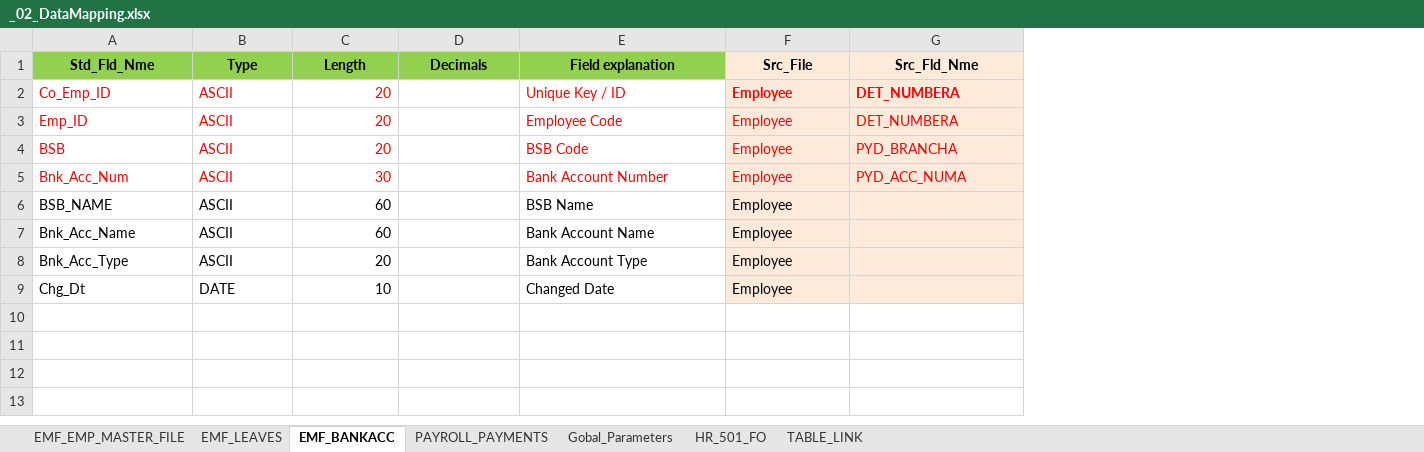
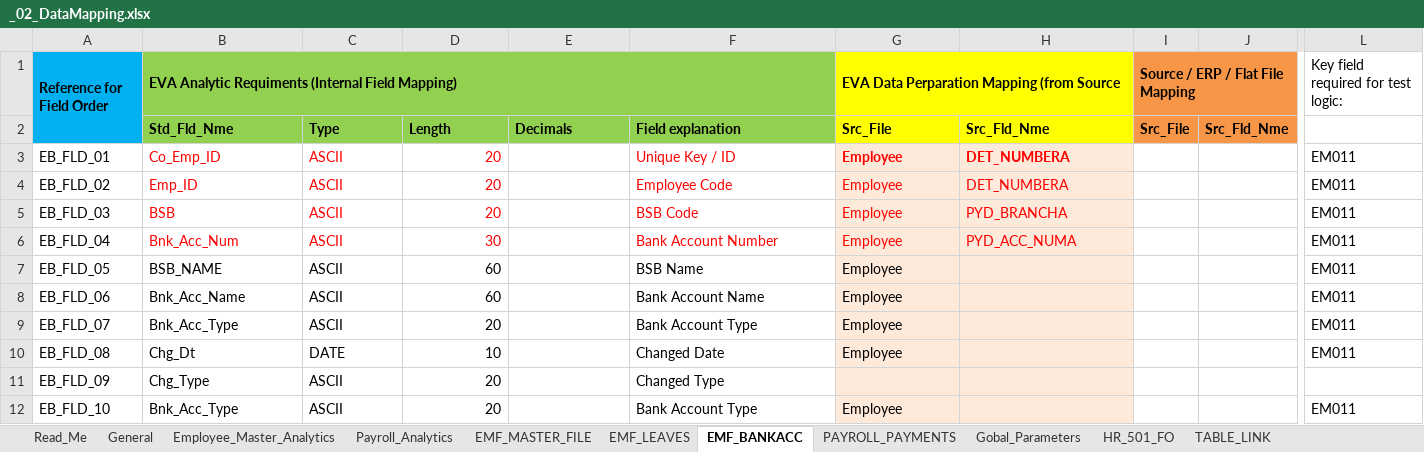
Before and after one commit to satoricode/EVA, an Excel workbook: DOCUMENTS/A_DATA_MAPPING/_02_DataMapping.xlsx, sheet EMF_BANKACC, drawn as a sheet; only a part is shown, gaps mark what is left out; values as stored, in another font and other column widths than the file's, no borders; addresses are those after the commit; rows hold the shown columns only; the diff covers the shown part only; the diff names each change by its address in the sheet, - before the commit and + after, or states it on an @@ line.

Commit message:
FOLDER STRUCTURE AND FILE MAPPINGS UPDATED

```diff
--- a/DOCUMENTS/A_DATA_MAPPING/_02_DataMapping.xlsx (sheet EMF_BANKACC)
+++ b/DOCUMENTS/A_DATA_MAPPING/_02_DataMapping.xlsx (sheet EMF_BANKACC)
-sheet tab: EMF_EMP_MASTER_FILE
+sheet tab: EMF_MASTER_FILE
+sheet tab: Read_Me
+sheet tab: General
+sheet tab: Employee_Master_Analytics
+sheet tab: Payroll_Analytics
+column A, rows 3-10: EB_FLD_01 | EB_FLD_02 | EB_FLD_03 | EB_FLD_04 | EB_FLD_05 | EB_FLD_06 | EB_FLD_07 | EB_FLD_08
+column I, row 2: Src_File
+column J, row 2: Src_Fld_Nme
+column L, rows 3-10: all EM011
+row 1: Reference for Field Order | EVA Analytic Requiments (Internal Field Mapping) |  |  |  |  | EVA Data Perparation Mapping (from Source |  | Source / ERP / Flat File Mapping |  | Key field required for test logic:
-B2:H2 alignment: center
+B2:H2 alignment: left
-G2:H2 fill: #FDEADA
+G2:H2 fill: #FFFF00
+row 11: EB_FLD_09 | Chg_Type | ASCII | 20 |  | Changed Type
+row 12: EB_FLD_10 | Bnk_Acc_Type | ASCII | 20 |  | Bank Account Type | Employee |  |  |  | EM011
```
Also changed, not shown: 1 added column elsewhere in this sheet, sheet EMF_MASTER_FILE, sheet HR_501_FO, sheet EMF_LEAVES, formulas that keep their value, DOCUMENTS/A_DATA_MAPPING/_01_Scoping.xlsx, 4 other files.
